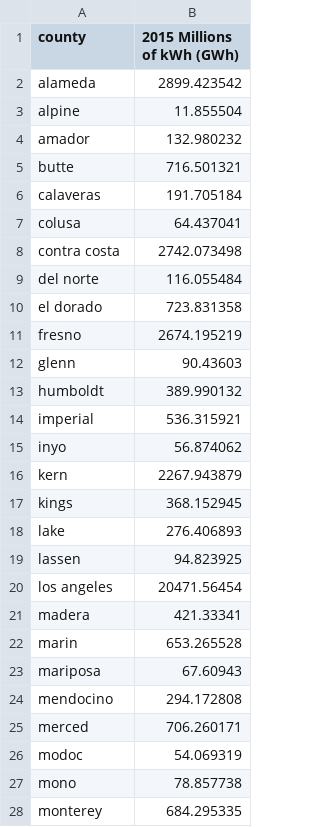
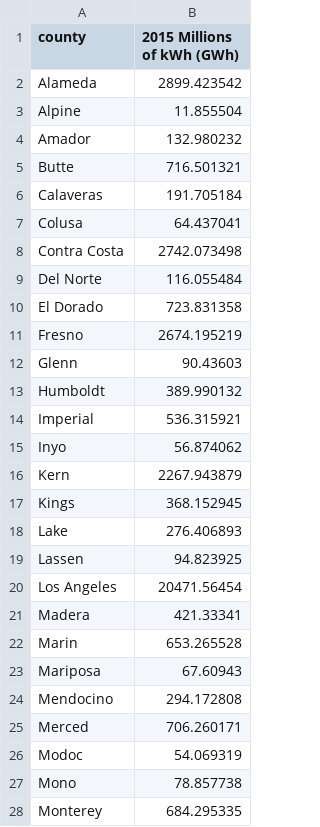
Before and after one commit to dylanmkaiser/Project1, a CSV file: ElectricityConsumptionByCounty.csv, drawn as a sheet; only a part is shown; the diff covers the shown part only.

Commit message:
Changes again

```diff
--- a/ElectricityConsumptionByCounty.csv
+++ b/ElectricityConsumptionByCounty.csv
@@ -2,27 +2,27 @@
-alameda,2899.423542,,,
-alpine,11.855504,,,
-amador,132.980232,,,
-butte,716.501321,,,
-calaveras,191.705184,,,
-colusa,64.437041,,,
-contra costa,2742.073498,,,
-del norte,116.055484,,,
-el dorado,723.831358,,,
-fresno,2674.195219,,,
-glenn,90.43603,,,
-humboldt,389.990132,,,
-imperial,536.315921,,,
-inyo,56.874062,,,
-kern,2267.943879,,,
-kings,368.152945,,,
-lake,276.406893,,,
-lassen,94.823925,,,
-los angeles,20471.56454,,,
-madera,421.33341,,,
-marin,653.265528,,,
-mariposa,67.60943,,,
-mendocino,294.172808,,,
-merced,706.260171,,,
-modoc,54.069319,,,
-mono,78.857738,,,
-monterey,684.295335,,,
+Alameda,2899.423542
+Alpine,11.855504
+Amador,132.980232
+Butte,716.501321
+Calaveras,191.705184
+Colusa,64.437041
+Contra Costa,2742.073498
+Del Norte,116.055484
+El Dorado,723.831358
+Fresno,2674.195219
+Glenn,90.43603
+Humboldt,389.990132
+Imperial,536.315921
+Inyo,56.874062
+Kern,2267.943879
+Kings,368.152945
+Lake,276.406893
+Lassen,94.823925
+Los Angeles,20471.56454
+Madera,421.33341
+Marin,653.265528
+Mariposa,67.60943
+Mendocino,294.172808
+Merced,706.260171
+Modoc,54.069319
+Mono,78.857738
+Monterey,684.295335
```
Also changed, not shown: 31 edited cells elsewhere in this file.
